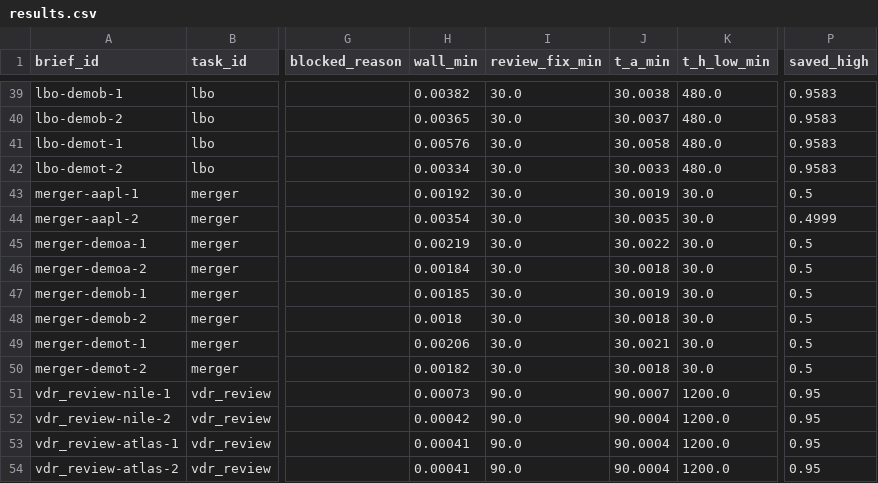
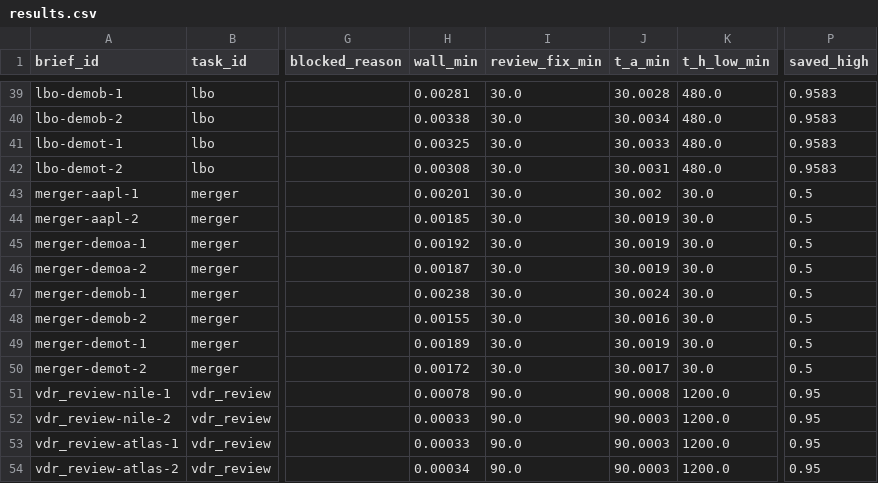
Before and after one commit to hamzaaziada/acretia, a CSV file: eval/tsb/results.csv, drawn as a sheet; only a part is shown, gaps mark what is left out; the diff covers the shown part only; the diff names each change by its address in the sheet, - before the commit and + after, or states it on an @@ line.

```diff
--- a/eval/tsb/results.csv
+++ b/eval/tsb/results.csv
-H39 (wall_min): 0.00382
+H39 (wall_min): 0.00281
-J39 (t_a_min): 30.0038
+J39 (t_a_min): 30.0028
-H40 (wall_min): 0.00365
+H40 (wall_min): 0.00338
-J40 (t_a_min): 30.0037
+J40 (t_a_min): 30.0034
-H41 (wall_min): 0.00576
+H41 (wall_min): 0.00325
-J41 (t_a_min): 30.0058
+J41 (t_a_min): 30.0033
-H42 (wall_min): 0.00334
+H42 (wall_min): 0.00308
-J42 (t_a_min): 30.0033
+J42 (t_a_min): 30.0031
-H43 (wall_min): 0.00192
+H43 (wall_min): 0.00201
-J43 (t_a_min): 30.0019
+J43 (t_a_min): 30.002
-H44 (wall_min): 0.00354
+H44 (wall_min): 0.00185
-J44 (t_a_min): 30.0035
+J44 (t_a_min): 30.0019
-P44 (saved_high): 0.4999
+P44 (saved_high): 0.5
-H45 (wall_min): 0.00219
+H45 (wall_min): 0.00192
-J45 (t_a_min): 30.0022
+J45 (t_a_min): 30.0019
-H46 (wall_min): 0.00184
+H46 (wall_min): 0.00187
-J46 (t_a_min): 30.0018
+J46 (t_a_min): 30.0019
-H47 (wall_min): 0.00185
+H47 (wall_min): 0.00238
-J47 (t_a_min): 30.0019
+J47 (t_a_min): 30.0024
-H48 (wall_min): 0.0018
+H48 (wall_min): 0.00155
-J48 (t_a_min): 30.0018
+J48 (t_a_min): 30.0016
-H49 (wall_min): 0.00206
+H49 (wall_min): 0.00189
-J49 (t_a_min): 30.0021
+J49 (t_a_min): 30.0019
-H50 (wall_min): 0.00182
+H50 (wall_min): 0.00172
-J50 (t_a_min): 30.0018
+J50 (t_a_min): 30.0017
-H51 (wall_min): 0.00073
+H51 (wall_min): 0.00078
-J51 (t_a_min): 90.0007
+J51 (t_a_min): 90.0008
-H52 (wall_min): 0.00042
+H52 (wall_min): 0.00033
-J52:J54 (t_a_min): 90.0004
+J52:J54 (t_a_min): 90.0003
-H53 (wall_min): 0.00041
+H53 (wall_min): 0.00033
-H54 (wall_min): 0.00041
+H54 (wall_min): 0.00034
```
Also changed, not shown: 150 edited cells elsewhere in this file, eval/reliability/results.csv, 4 other files.
